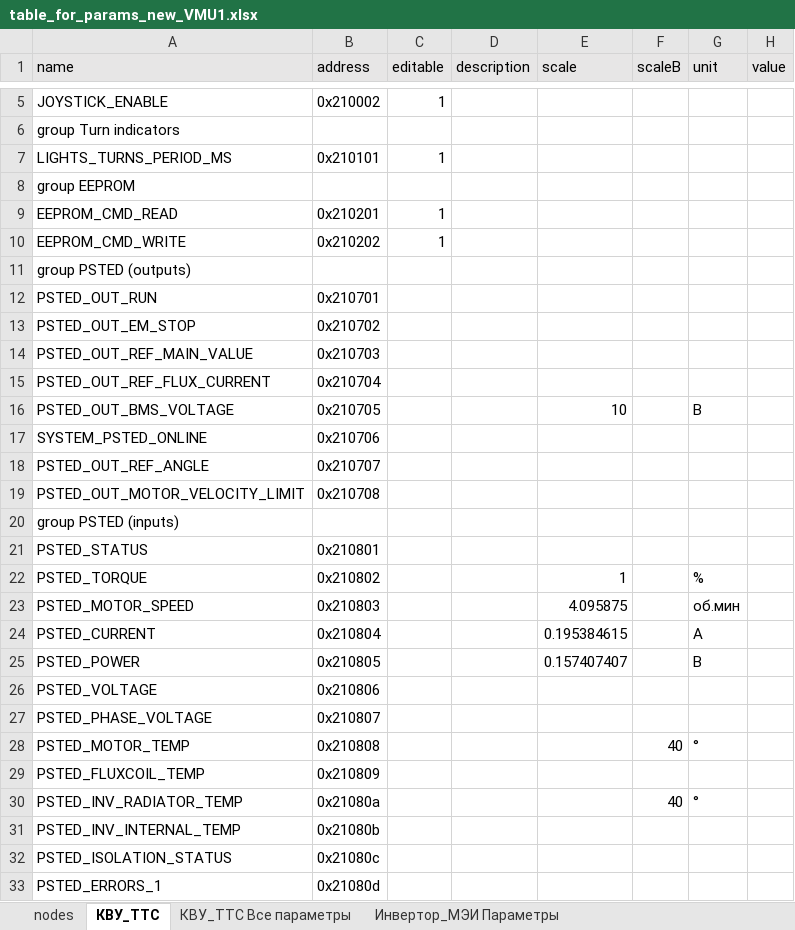
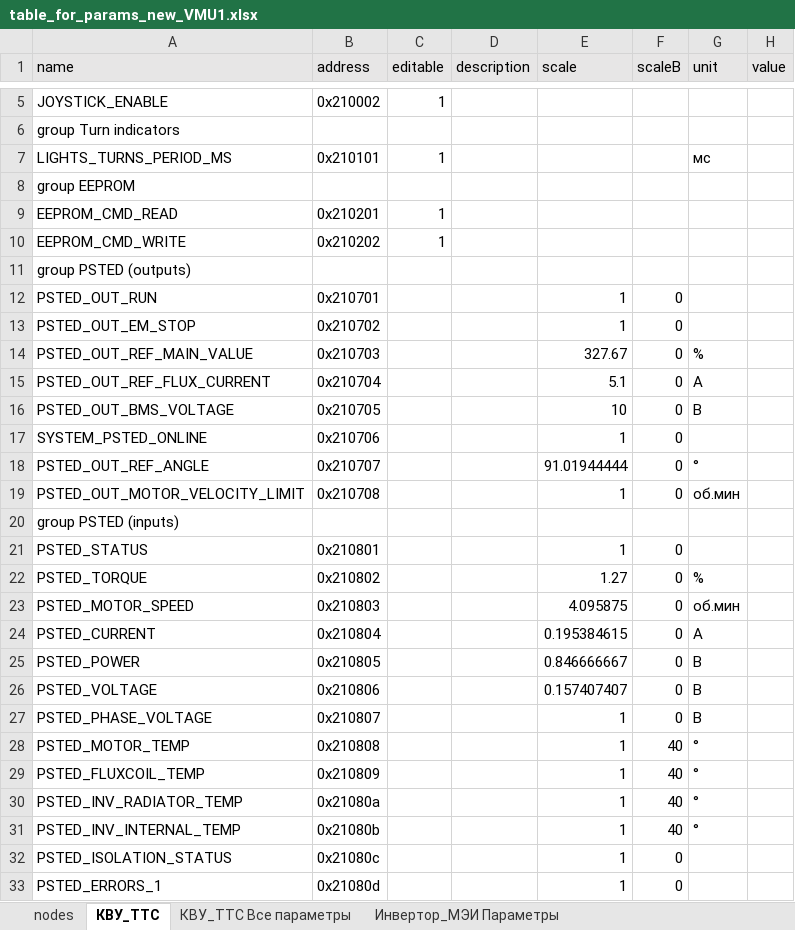
Before and after one commit to hochu-leto/EVIS, an Excel workbook: Tables/table_for_params_new_VMU1.xlsx, sheet КВУ_ТТС, drawn as a sheet; only a part is shown, gaps mark what is left out; values as stored, in another font and other column widths than the file's, no borders; the diff covers the shown part only; the diff names each change by its address in the sheet, - before the commit and + after, or states it on an @@ line.

```diff
--- a/Tables/table_for_params_new_VMU1.xlsx (sheet КВУ_ТТС)
+++ b/Tables/table_for_params_new_VMU1.xlsx (sheet КВУ_ТТС)
-G7 (unit): (empty)
+G7 (unit): мс
-E12:E13 (scale): (empty)
+E12:E13 (scale): 1
-F12:F19 (scaleB): (empty)
+F12:F19 (scaleB): 0
-E14 (scale): (empty)
+E14 (scale): 327.67
-G14 (unit): (empty)
+G14 (unit): %
-E15 (scale): (empty)
+E15 (scale): 5.1
-G15 (unit): (empty)
+G15 (unit): А
-E17 (scale): (empty)
+E17 (scale): 1
-E18 (scale): (empty)
+E18 (scale): 91.01944444
-G18 (unit): (empty)
+G18 (unit): °
-E19 (scale): (empty)
+E19 (scale): 1
-G19 (unit): (empty)
+G19 (unit): об.мин
-E21 (scale): (empty)
+E21 (scale): 1
-F21:F27 (scaleB): (empty)
+F21:F27 (scaleB): 0
-E22 (scale): 1
+E22 (scale): 1.27
-E25 (scale): 0.157407407
+E25 (scale): 0.846666667
-E26 (scale): (empty)
+E26 (scale): 0.157407407
-G26:G27 (unit): (empty)
+G26:G27 (unit): В
-E27:E33 (scale): (empty)
+E27:E33 (scale): 1
-F29 (scaleB): (empty)
+F29 (scaleB): 40
-G29 (unit): (empty)
+G29 (unit): °
-F31 (scaleB): (empty)
+F31 (scaleB): 40
-G31 (unit): (empty)
+G31 (unit): °
-F32:F33 (scaleB): (empty)
+F32:F33 (scaleB): 0
```
Also changed, not shown: 458 edited cells elsewhere in this sheet, formulas that keep their value, 33 other files.
